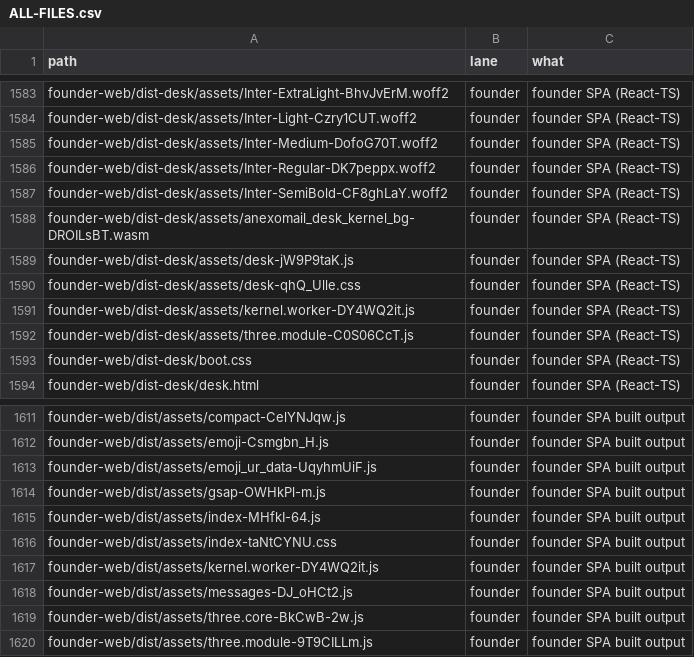
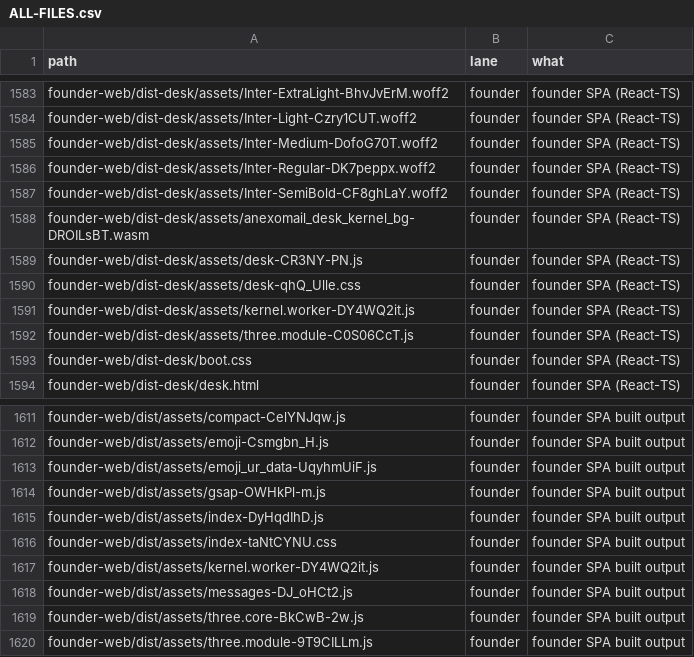
Before and after one commit to naumansherwani/ANEXOMAIL-WORKSPACE, a CSV file: lanes/ALL-FILES.csv, drawn as a sheet; only a part is shown, gaps mark what is left out.

```diff
--- a/lanes/ALL-FILES.csv
+++ b/lanes/ALL-FILES.csv
@@ -1588,3 +1588,3 @@ founder-web/dist-desk/assets/Inter-SemiBold-CF8ghLaY.woff2,founder,"founder SPA
 founder-web/dist-desk/assets/anexomail_desk_kernel_bg-DROILsBT.wasm,founder,"founder SPA (React-TS)"
-founder-web/dist-desk/assets/desk-jW9P9taK.js,founder,"founder SPA (React-TS)"
+founder-web/dist-desk/assets/desk-CR3NY-PN.js,founder,"founder SPA (React-TS)"
 founder-web/dist-desk/assets/desk-qhQ_Ulle.css,founder,"founder SPA (React-TS)"
@@ -1614,3 +1614,3 @@ founder-web/dist/assets/emoji_ur_data-UqyhmUiF.js,founder,"founder SPA built out
 founder-web/dist/assets/gsap-OWHkPl-m.js,founder,"founder SPA built output"
-founder-web/dist/assets/index-MHfkI-64.js,founder,"founder SPA built output"
+founder-web/dist/assets/index-DyHqdIhD.js,founder,"founder SPA built output"
 founder-web/dist/assets/index-taNtCYNU.css,founder,"founder SPA built output"
```
Also changed, not shown: 20 other files.
